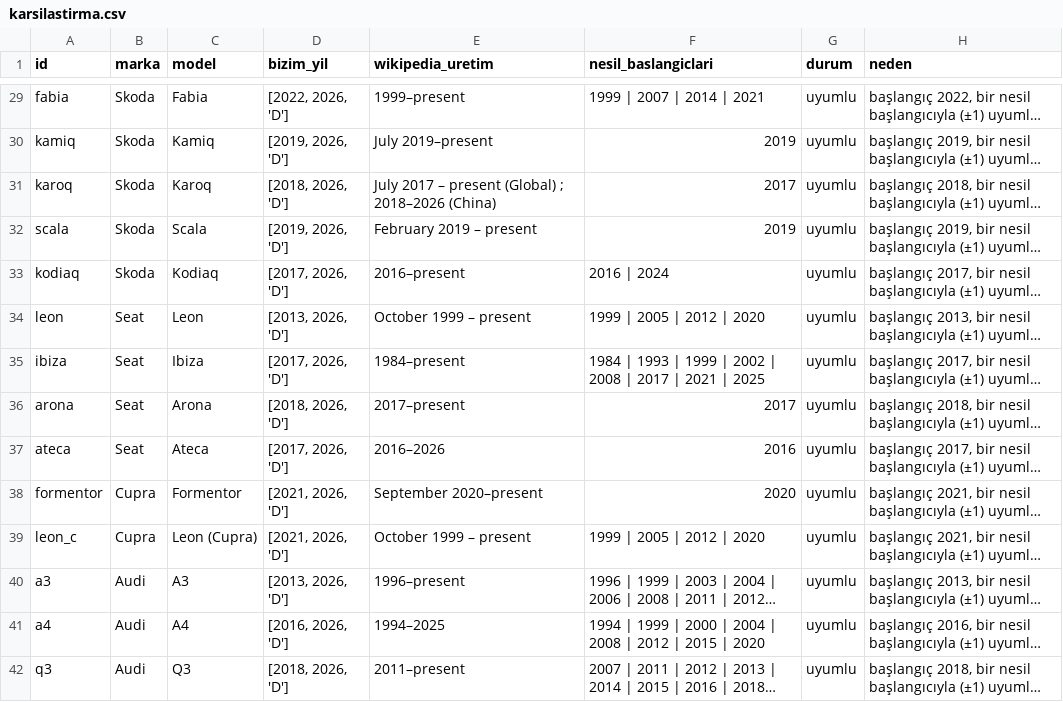
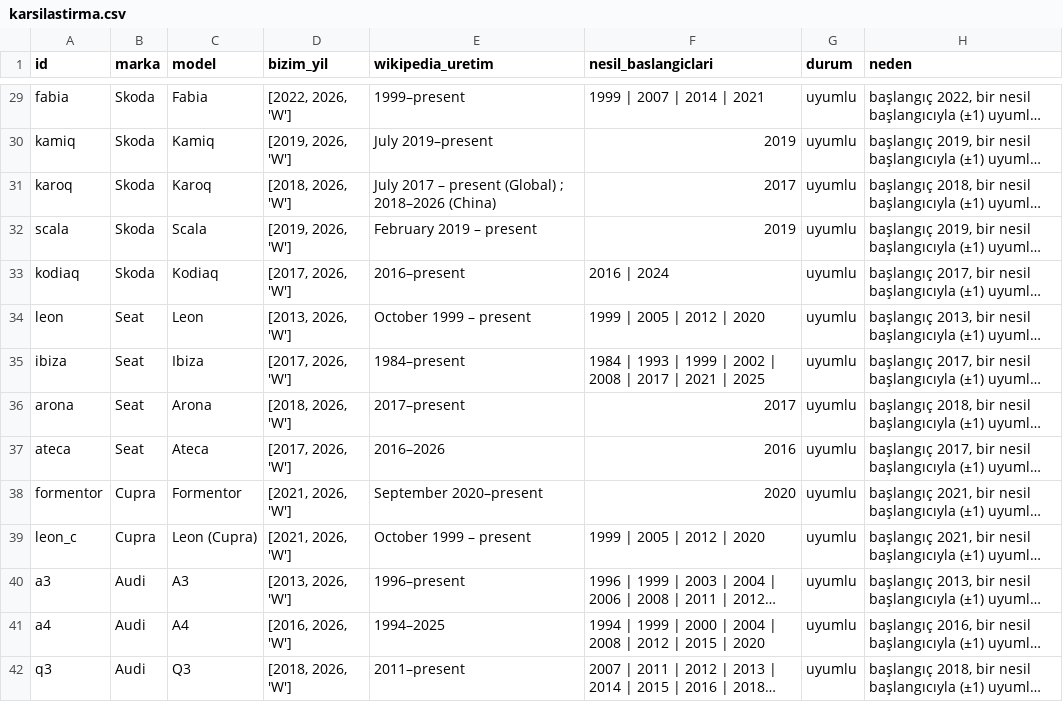
Before and after one commit to MehmetBilalKAPLAN/otopuan-veri, a CSV file: cikti/karsilastirma.csv, drawn as a sheet; only a part is shown, gaps mark what is left out; long unchanged cells end in …; the diff covers the shown part only; the diff names each change by its address in the sheet, - before the commit and + after, or states it on an @@ line.

```diff
--- a/cikti/karsilastirma.csv
+++ b/cikti/karsilastirma.csv
-D29 (bizim_yil): [2022, 2026, 'D']
+D29 (bizim_yil): [2022, 2026, 'W']
-D30 (bizim_yil): [2019, 2026, 'D']
+D30 (bizim_yil): [2019, 2026, 'W']
-D31 (bizim_yil): [2018, 2026, 'D']
+D31 (bizim_yil): [2018, 2026, 'W']
-D32 (bizim_yil): [2019, 2026, 'D']
+D32 (bizim_yil): [2019, 2026, 'W']
-D33 (bizim_yil): [2017, 2026, 'D']
+D33 (bizim_yil): [2017, 2026, 'W']
-D34 (bizim_yil): [2013, 2026, 'D']
+D34 (bizim_yil): [2013, 2026, 'W']
-D35 (bizim_yil): [2017, 2026, 'D']
+D35 (bizim_yil): [2017, 2026, 'W']
-D36 (bizim_yil): [2018, 2026, 'D']
+D36 (bizim_yil): [2018, 2026, 'W']
-D37 (bizim_yil): [2017, 2026, 'D']
+D37 (bizim_yil): [2017, 2026, 'W']
-D38:D39 (bizim_yil): [2021, 2026, 'D']
+D38:D39 (bizim_yil): [2021, 2026, 'W']
-D40 (bizim_yil): [2013, 2026, 'D']
+D40 (bizim_yil): [2013, 2026, 'W']
-D41 (bizim_yil): [2016, 2026, 'D']
+D41 (bizim_yil): [2016, 2026, 'W']
-D42 (bizim_yil): [2018, 2026, 'D']
+D42 (bizim_yil): [2018, 2026, 'W']
```
Also changed, not shown: 88 edited cells elsewhere in this file, 1 other file.
